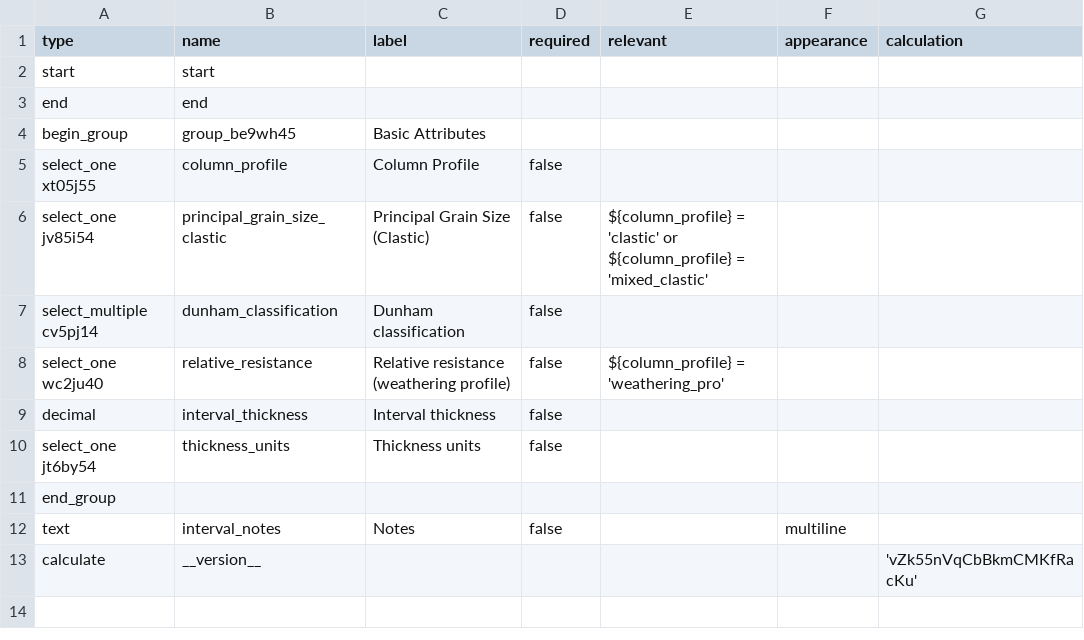
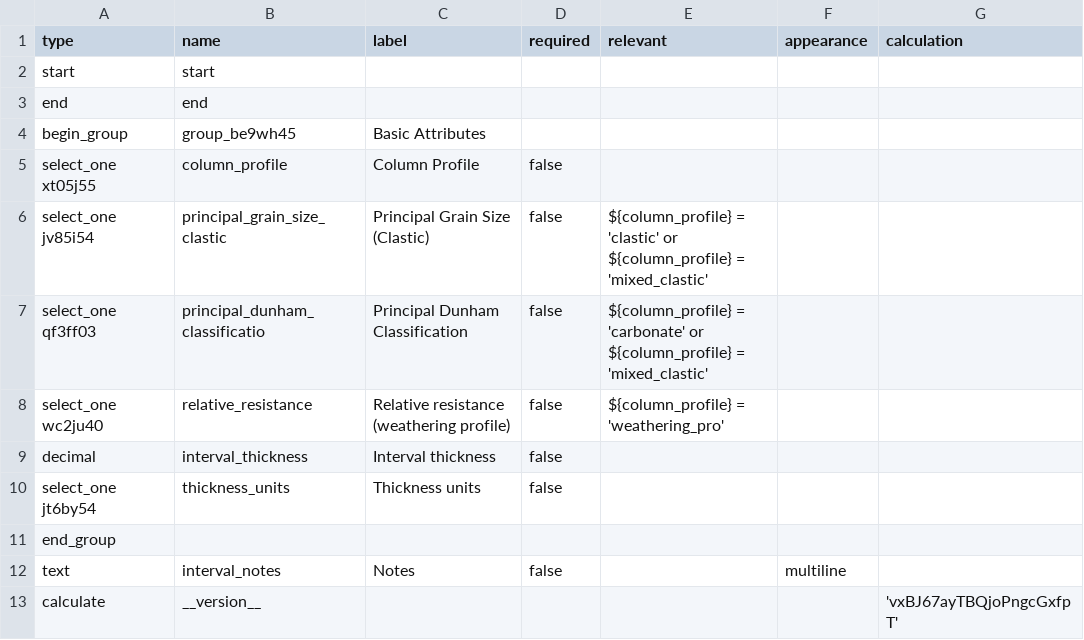
Before and after one commit to StraboSpot/strabo-mobile, a CSV file: www/app/data-models/sed/add-interval-survey.csv, drawn as a sheet.

```diff
--- a/www/app/data-models/sed/add-interval-survey.csv
+++ b/www/app/data-models/sed/add-interval-survey.csv
@@ -6,3 +6,3 @@ select_one xt05j55,column_profile,Column Profile,false,,,
 select_one jv85i54,principal_grain_size_clastic,Principal Grain Size (Clastic),false,${column_profile} = 'clastic' or ${column_profile} = 'mixed_clastic',,
-select_multiple cv5pj14,dunham_classification,Dunham  classification,false,,,
+select_one qf3ff03,principal_dunham_classificatio,Principal Dunham Classification,false,${column_profile} = 'carbonate' or ${column_profile} = 'mixed_clastic',,
 select_one wc2ju40,relative_resistance,Relative resistance (weathering profile),false,${column_profile} = 'weathering_pro',,
@@ -12,2 +12,2 @@ end_group,,,,,,
 text,interval_notes,Notes,false,,multiline,
-calculate,__version__,,,,,'vZk55nVqCbBkmCMKfRacKu'
+calculate,__version__,,,,,'vxBJ67ayTBQjoPngcGxfpT'
```
Also changed, not shown: www/app/data-models/sed/add-interval-choices.csv, www/app/data-models/sed/lithologies-choices.csv, 2 other files.
